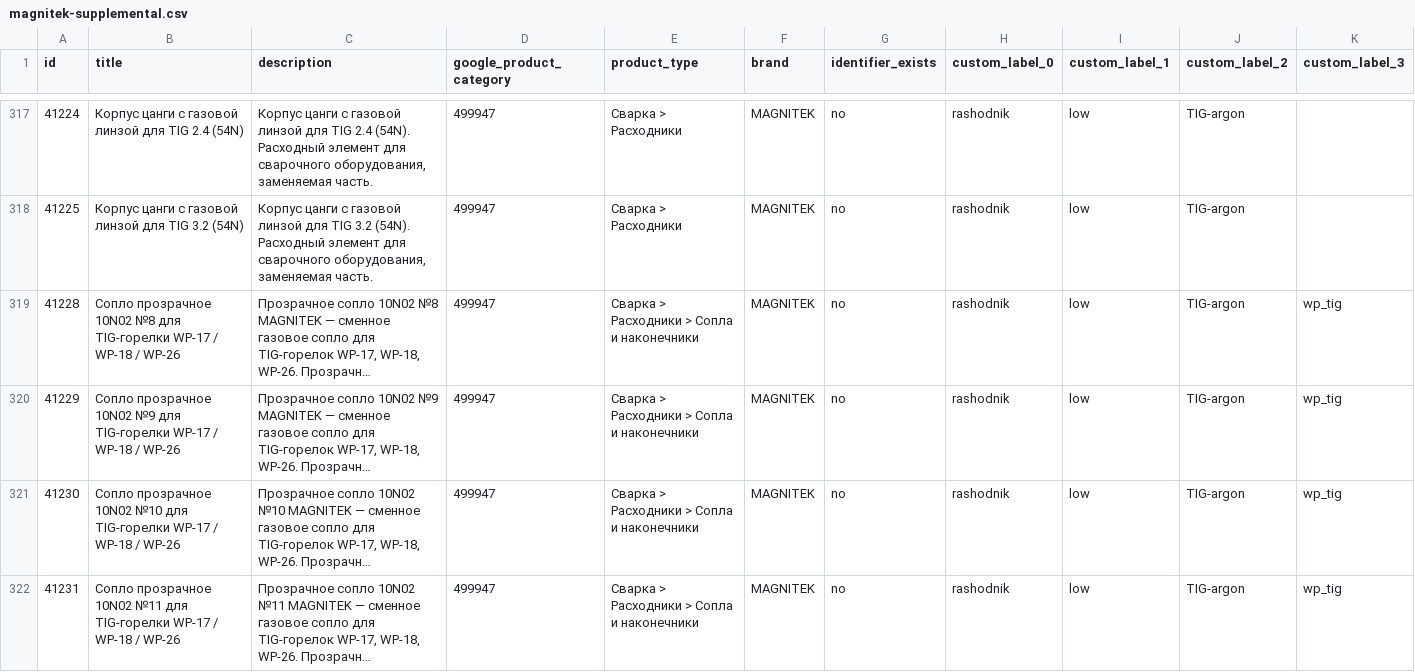
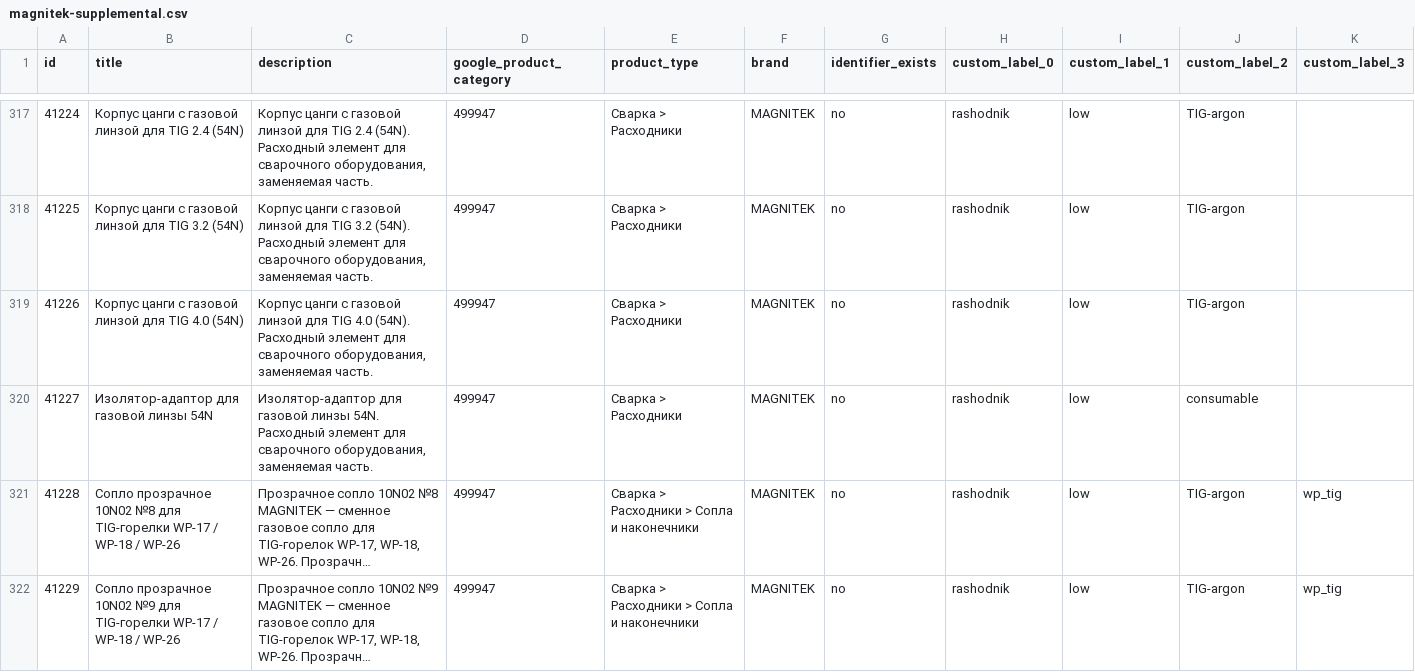
Before and after one commit to killertrafic-lgtm/magnitek-feed-cleaner, a CSV file: docs/magnitek-supplemental.csv, drawn as a sheet; only a part is shown, gaps mark what is left out; the shorter side is filled out with more unchanged rows; long unchanged cells end in …; the diff names each change by its address in the sheet, - before the commit and + after, or states it on an @@ line.

```diff
--- a/docs/magnitek-supplemental.csv
+++ b/docs/magnitek-supplemental.csv
+row 319: 41226 | Корпус цанги с газовой линзой для TIG 4.0 (54N) | Корпус цанги с газовой линзой для TIG 4.0 (54N). Расходный элемент для сварочного оборудования, заменяемая часть. | 499947 | Сварка > Расходники | MAGNITEK | no | rashodnik | low | TIG-argon
+row 320: 41227 | Изолятор-адаптор для газовой линзы 54N | Изолятор-адаптор для газовой линзы 54N. Расходный элемент для сварочного оборудования, заменяемая часть. | 499947 | Сварка > Расходники | MAGNITEK | no | rashodnik | low | consumable
```
